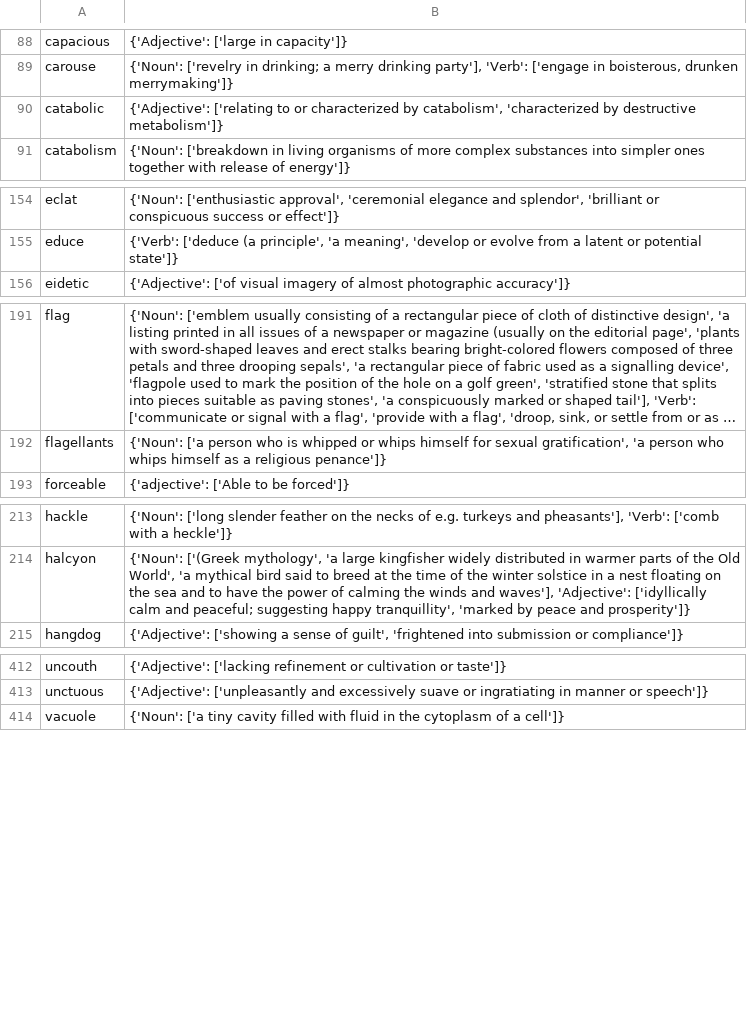
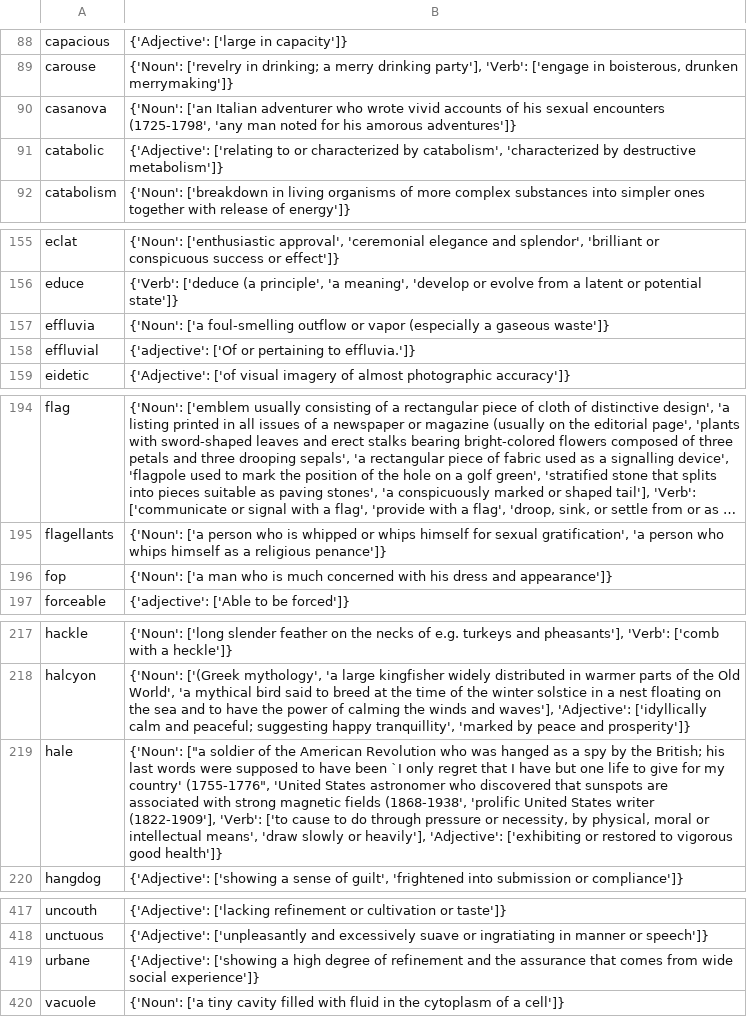
Before and after one commit to chynes2/Dictionaryy, a CSV file: data/My_Dictionary.csv, drawn as a sheet; only a part is shown, gaps mark what is left out; long unchanged cells end in …; the diff names each change by its address in the sheet, - before the commit and + after, or states it on an @@ line.

Commit message:
add words to dictionary

```diff
--- a/data/My_Dictionary.csv
+++ b/data/My_Dictionary.csv
+row 90: casanova | {'Noun': ['an Italian adventurer who wrote vivid accounts of his sexual encounters (1725-1798', 'any man noted for his amorous adventures']}
+row 157: effluvia | {'Noun': ['a foul-smelling outflow or vapor (especially a gaseous waste']}
+row 158: effluvial | {'adjective': ['Of or pertaining to effluvia.']}
+row 196: fop | {'Noun': ['a man who is much concerned with his dress and appearance']}
+row 219: hale | {'Noun': ["a soldier of the American Revolution who was hanged as a spy by the British; his last words were supposed to have been `I only regret that I have but one life to give for my country' (1755-1776", 'United States astronomer who discovered that sunspots are associated with strong magnetic fields (1868-1938', 'prolific United States writer (1822-1909'], 'Verb': ['to cause to do through pressure or necessity, by physical, moral or intellectual means', 'draw slowly or heavily'], 'Adjective': ['exhibiting or restored to vigorous good health']}
+row 419: urbane | {'Adjective': ['showing a high degree of refinement and the assurance that comes from wide social experience']}
```
